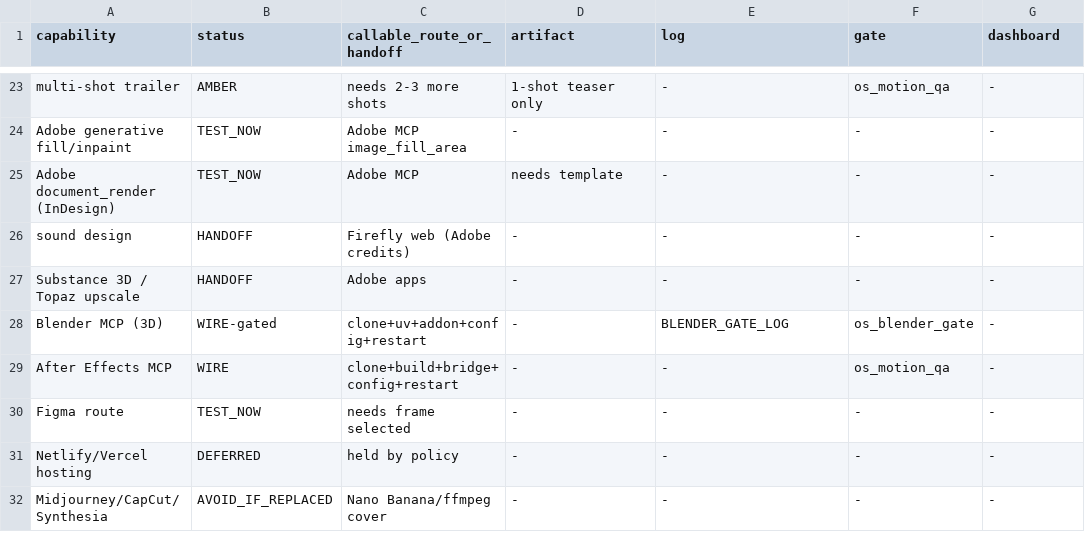
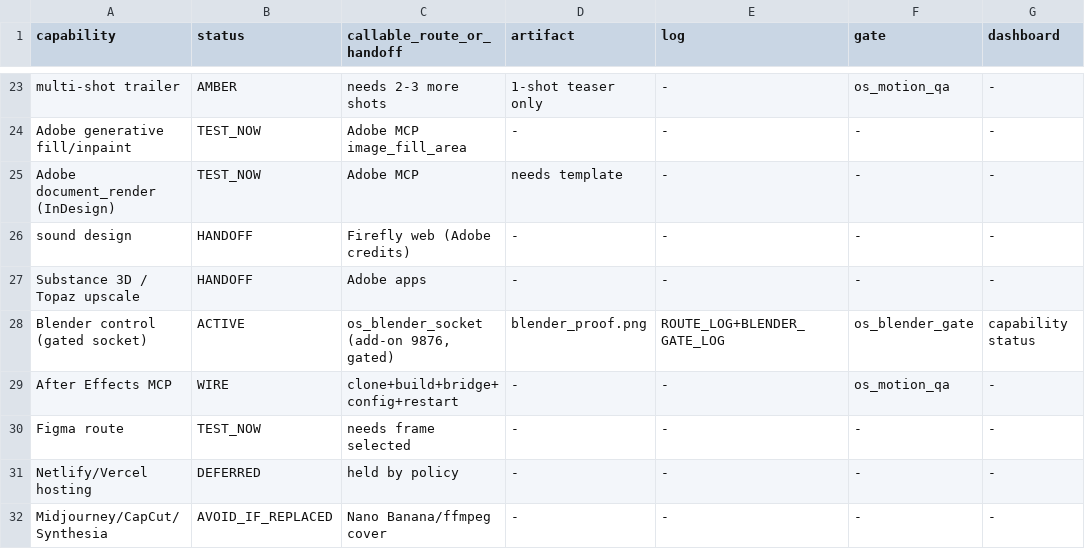
Before and after one commit to brycedenj-wq/sniped-media, a CSV file: 00_COMMAND_CENTER/OS_PRIME_MOVER_ACTIVATION_001/CAPABILITY_STATUS.csv, drawn as a sheet; only a part is shown, gaps mark what is left out; removed rows and columns are numbered as before the commit, all else as after; the diff names each change by its address in the sheet, - before the commit and + after, or states it on an @@ line.

```diff
--- a/00_COMMAND_CENTER/OS_PRIME_MOVER_ACTIVATION_001/CAPABILITY_STATUS.csv
+++ b/00_COMMAND_CENTER/OS_PRIME_MOVER_ACTIVATION_001/CAPABILITY_STATUS.csv
-row 28: Blender MCP (3D) | WIRE-gated | clone+uv+addon+config+restart | - | BLENDER_GATE_LOG | os_blender_gate | -
+row 28: Blender control (gated socket) | ACTIVE | os_blender_socket (add-on 9876, gated) | blender_proof.png | ROUTE_LOG+BLENDER_GATE_LOG | os_blender_gate | capability status
```
Also changed, not shown: 3 other files.
